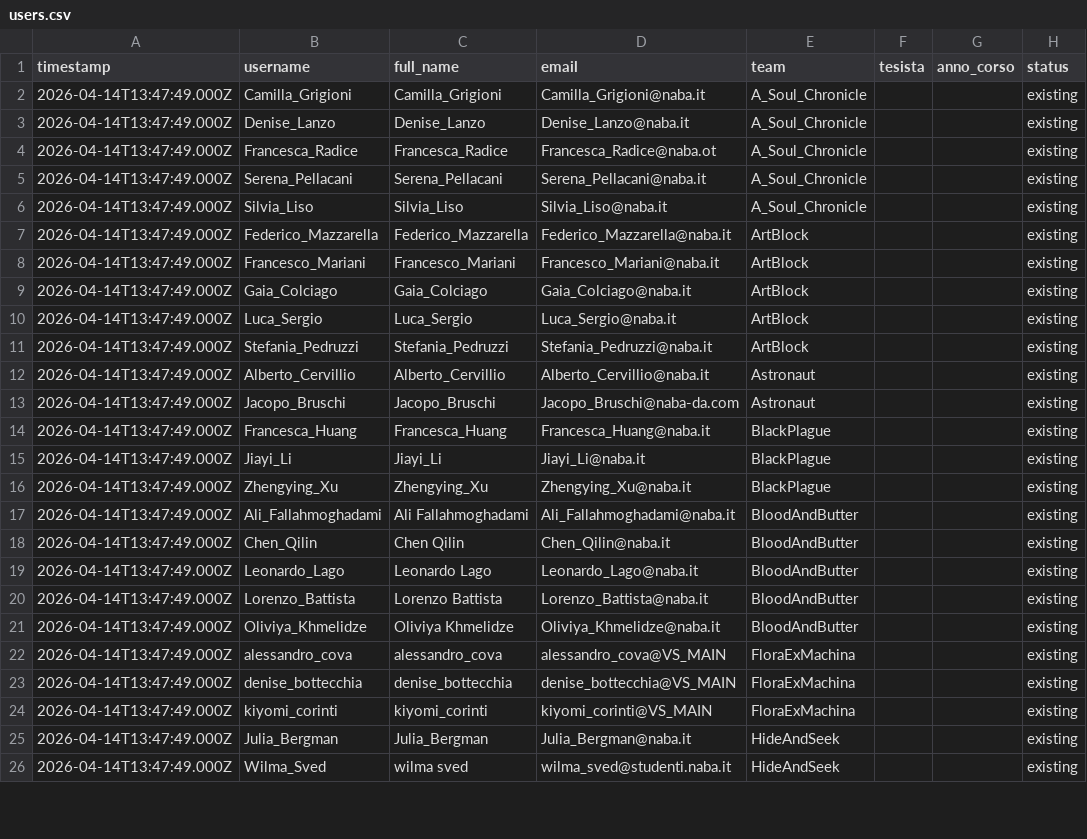
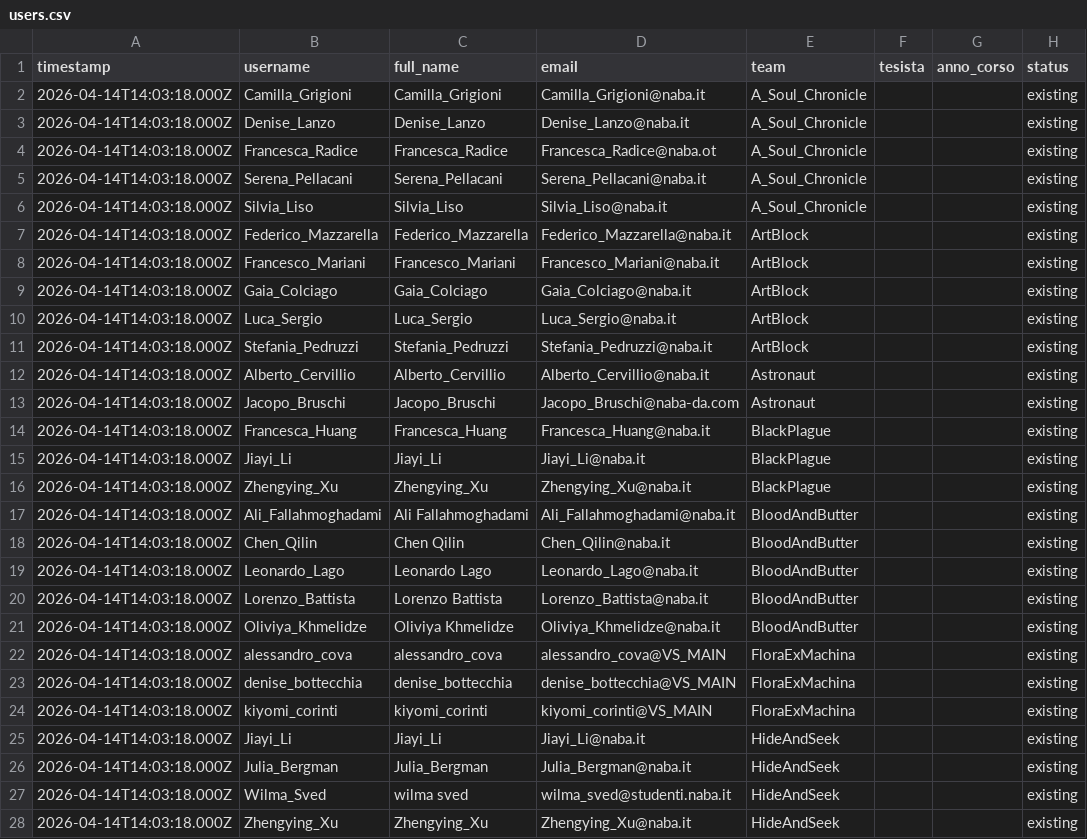
Before and after one commit to TechNABA/perforce-registration, a CSV file: data/users.csv, drawn as a sheet; only a part is shown; the diff covers the shown part only.

```diff
--- a/data/users.csv
+++ b/data/users.csv
@@ -1,26 +1,28 @@
 timestamp,username,full_name,email,team,tesista,anno_corso,status
-2026-04-14T13:47:49.000Z,Camilla_Grigioni,Camilla_Grigioni,Camilla_Grigioni@naba.it,A_Soul_Chronicle,,,existing
-2026-04-14T13:47:49.000Z,Denise_Lanzo,Denise_Lanzo,Denise_Lanzo@naba.it,A_Soul_Chronicle,,,existing
-2026-04-14T13:47:49.000Z,Francesca_Radice,Francesca_Radice,Francesca_Radice@naba.ot,A_Soul_Chronicle,,,existing
-2026-04-14T13:47:49.000Z,Serena_Pellacani,Serena_Pellacani,Serena_Pellacani@naba.it,A_Soul_Chronicle,,,existing
-2026-04-14T13:47:49.000Z,Silvia_Liso,Silvia_Liso,Silvia_Liso@naba.it,A_Soul_Chronicle,,,existing
-2026-04-14T13:47:49.000Z,Federico_Mazzarella,Federico_Mazzarella,Federico_Mazzarella@naba.it,ArtBlock,,,existing
-2026-04-14T13:47:49.000Z,Francesco_Mariani,Francesco_Mariani,Francesco_Mariani@naba.it,ArtBlock,,,existing
-2026-04-14T13:47:49.000Z,Gaia_Colciago,Gaia_Colciago,Gaia_Colciago@naba.it,ArtBlock,,,existing
-2026-04-14T13:47:49.000Z,Luca_Sergio,Luca_Sergio,Luca_Sergio@naba.it,ArtBlock,,,existing
-2026-04-14T13:47:49.000Z,Stefania_Pedruzzi,Stefania_Pedruzzi,Stefania_Pedruzzi@naba.it,ArtBlock,,,existing
-2026-04-14T13:47:49.000Z,Alberto_Cervillio,Alberto_Cervillio,Alberto_Cervillio@naba.it,Astronaut,,,existing
-2026-04-14T13:47:49.000Z,Jacopo_Bruschi,Jacopo_Bruschi,Jacopo_Bruschi@naba-da.com,Astronaut,,,existing
-2026-04-14T13:47:49.000Z,Francesca_Huang,Francesca_Huang,Francesca_Huang@naba.it,BlackPlague,,,existing
-2026-04-14T13:47:49.000Z,Jiayi_Li,Jiayi_Li,Jiayi_Li@naba.it,BlackPlague,,,existing
-2026-04-14T13:47:49.000Z,Zhengying_Xu,Zhengying_Xu,Zhengying_Xu@naba.it,BlackPlague,,,existing
-2026-04-14T13:47:49.000Z,Ali_Fallahmoghadami,Ali Fallahmoghadami,Ali_Fallahmoghadami@naba.it,BloodAndButter,,,existing
-2026-04-14T13:47:49.000Z,Chen_Qilin,Chen Qilin,Chen_Qilin@naba.it,BloodAndButter,,,existing
-2026-04-14T13:47:49.000Z,Leonardo_Lago,Leonardo Lago,Leonardo_Lago@naba.it,BloodAndButter,,,existing
-2026-04-14T13:47:49.000Z,Lorenzo_Battista,Lorenzo Battista,Lorenzo_Battista@naba.it,BloodAndButter,,,existing
-2026-04-14T13:47:49.000Z,Oliviya_Khmelidze,Oliviya Khmelidze,Oliviya_Khmelidze@naba.it,BloodAndButter,,,existing
-2026-04-14T13:47:49.000Z,alessandro_cova,alessandro_cova,alessandro_cova@VS_MAIN,FloraExMachina,,,existing
-2026-04-14T13:47:49.000Z,denise_bottecchia,denise_bottecchia,denise_bottecchia@VS_MAIN,FloraExMachina,,,existing
-2026-04-14T13:47:49.000Z,kiyomi_corinti,kiyomi_corinti,kiyomi_corinti@VS_MAIN,FloraExMachina,,,existing
-2026-04-14T13:47:49.000Z,Julia_Bergman,Julia_Bergman,Julia_Bergman@naba.it,HideAndSeek,,,existing
-2026-04-14T13:47:49.000Z,Wilma_Sved,wilma sved,wilma_sved@studenti.naba.it,HideAndSeek,,,existing
+2026-04-14T14:03:18.000Z,Camilla_Grigioni,Camilla_Grigioni,Camilla_Grigioni@naba.it,A_Soul_Chronicle,,,existing
+2026-04-14T14:03:18.000Z,Denise_Lanzo,Denise_Lanzo,Denise_Lanzo@naba.it,A_Soul_Chronicle,,,existing
+2026-04-14T14:03:18.000Z,Francesca_Radice,Francesca_Radice,Francesca_Radice@naba.ot,A_Soul_Chronicle,,,existing
+2026-04-14T14:03:18.000Z,Serena_Pellacani,Serena_Pellacani,Serena_Pellacani@naba.it,A_Soul_Chronicle,,,existing
+2026-04-14T14:03:18.000Z,Silvia_Liso,Silvia_Liso,Silvia_Liso@naba.it,A_Soul_Chronicle,,,existing
+2026-04-14T14:03:18.000Z,Federico_Mazzarella,Federico_Mazzarella,Federico_Mazzarella@naba.it,ArtBlock,,,existing
+2026-04-14T14:03:18.000Z,Francesco_Mariani,Francesco_Mariani,Francesco_Mariani@naba.it,ArtBlock,,,existing
+2026-04-14T14:03:18.000Z,Gaia_Colciago,Gaia_Colciago,Gaia_Colciago@naba.it,ArtBlock,,,existing
+2026-04-14T14:03:18.000Z,Luca_Sergio,Luca_Sergio,Luca_Sergio@naba.it,ArtBlock,,,existing
+2026-04-14T14:03:18.000Z,Stefania_Pedruzzi,Stefania_Pedruzzi,Stefania_Pedruzzi@naba.it,ArtBlock,,,existing
+2026-04-14T14:03:18.000Z,Alberto_Cervillio,Alberto_Cervillio,Alberto_Cervillio@naba.it,Astronaut,,,existing
+2026-04-14T14:03:18.000Z,Jacopo_Bruschi,Jacopo_Bruschi,Jacopo_Bruschi@naba-da.com,Astronaut,,,existing
+2026-04-14T14:03:18.000Z,Francesca_Huang,Francesca_Huang,Francesca_Huang@naba.it,BlackPlague,,,existing
+2026-04-14T14:03:18.000Z,Jiayi_Li,Jiayi_Li,Jiayi_Li@naba.it,BlackPlague,,,existing
+2026-04-14T14:03:18.000Z,Zhengying_Xu,Zhengying_Xu,Zhengying_Xu@naba.it,BlackPlague,,,existing
+2026-04-14T14:03:18.000Z,Ali_Fallahmoghadami,Ali Fallahmoghadami,Ali_Fallahmoghadami@naba.it,BloodAndButter,,,existing
+2026-04-14T14:03:18.000Z,Chen_Qilin,Chen Qilin,Chen_Qilin@naba.it,BloodAndButter,,,existing
+2026-04-14T14:03:18.000Z,Leonardo_Lago,Leonardo Lago,Leonardo_Lago@naba.it,BloodAndButter,,,existing
+2026-04-14T14:03:18.000Z,Lorenzo_Battista,Lorenzo Battista,Lorenzo_Battista@naba.it,BloodAndButter,,,existing
+2026-04-14T14:03:18.000Z,Oliviya_Khmelidze,Oliviya Khmelidze,Oliviya_Khmelidze@naba.it,BloodAndButter,,,existing
+2026-04-14T14:03:18.000Z,alessandro_cova,alessandro_cova,alessandro_cova@VS_MAIN,FloraExMachina,,,existing
+2026-04-14T14:03:18.000Z,denise_bottecchia,denise_bottecchia,denise_bottecchia@VS_MAIN,FloraExMachina,,,existing
+2026-04-14T14:03:18.000Z,kiyomi_corinti,kiyomi_corinti,kiyomi_corinti@VS_MAIN,FloraExMachina,,,existing
+2026-04-14T14:03:18.000Z,Jiayi_Li,Jiayi_Li,Jiayi_Li@naba.it,HideAndSeek,,,existing
+2026-04-14T14:03:18.000Z,Julia_Bergman,Julia_Bergman,Julia_Bergman@naba.it,HideAndSeek,,,existing
+2026-04-14T14:03:18.000Z,Wilma_Sved,wilma sved,wilma_sved@studenti.naba.it,HideAndSeek,,,existing
+2026-04-14T14:03:18.000Z,Zhengying_Xu,Zhengying_Xu,Zhengying_Xu@naba.it,HideAndSeek,,,existing
```
Also changed, not shown: 6 added rows and 47 edited cells elsewhere in this file, 1 other file.
